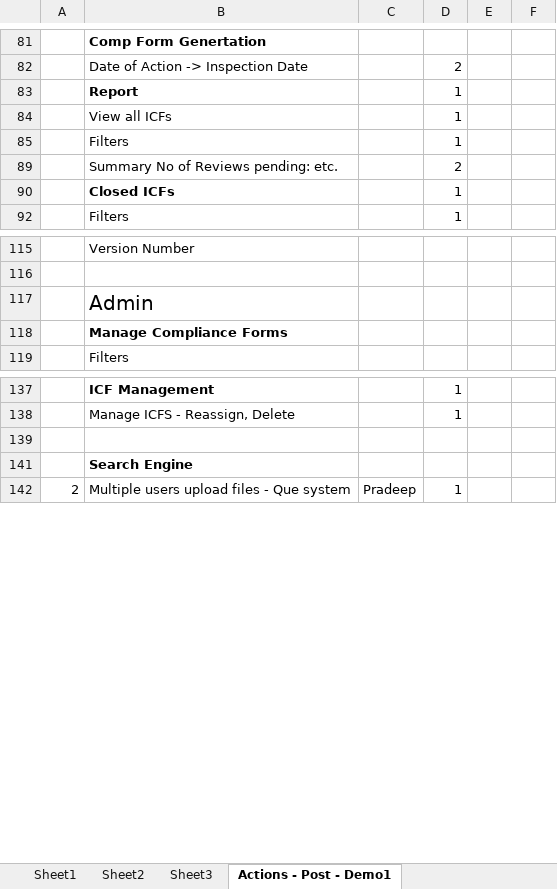
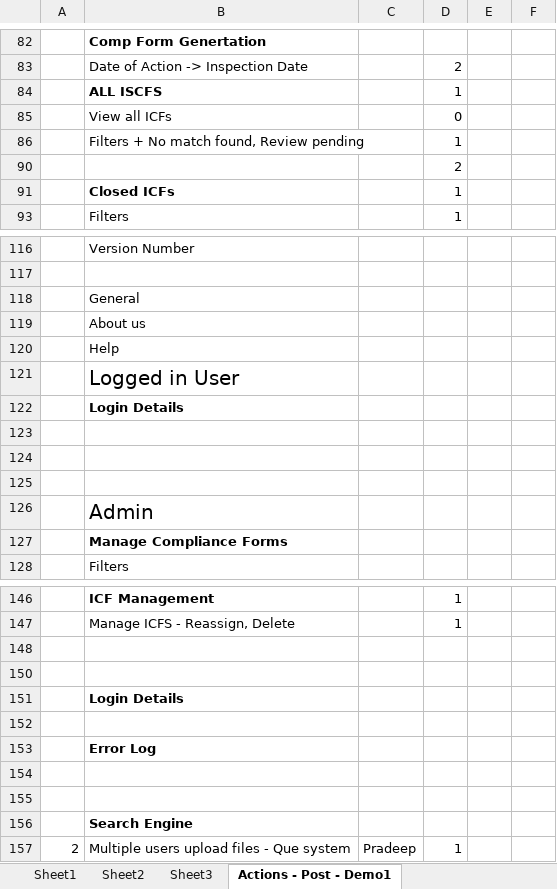
Before and after one commit to patricktaur/icon-ddas, an Excel workbook: Documents/Technical/ProjectPlan-Internal.xlsx, sheet Actions - Post - Demo1, drawn as a sheet; only a part is shown, gaps mark what is left out; values as stored, in another font and other column widths than the file's, no borders; addresses are those after the commit; the diff covers the shown part only; the diff names each change by its address in the sheet, - before the commit and + after, or states it on an @@ line.

```diff
--- a/Documents/Technical/ProjectPlan-Internal.xlsx (sheet Actions - Post - Demo1)
+++ b/Documents/Technical/ProjectPlan-Internal.xlsx (sheet Actions - Post - Demo1)
-B84: Report
+B84: ALL ISCFS
-D85: 1
+D85: 0
-B86: Filters
+B86: Filters + No match found, Review pending
-B90: Summary No of Reviews pending: etc.
+B90: (empty)
+row 118:  | General
+row 119:  | About us
+row 120:  | Help
+row 121:  | Logged in User
+row 122:  | Login Details
+row 123: (empty)
+row 124: (empty)
+row 125: (empty)
+row 148: (empty)
+row 150: (empty)
+row 151:  | Login Details
+row 152: (empty)
+row 153:  | Error Log
+row 154: (empty)
```
Also changed, not shown: 1 added row and 1 edited cell elsewhere in this sheet, 4 other files.
